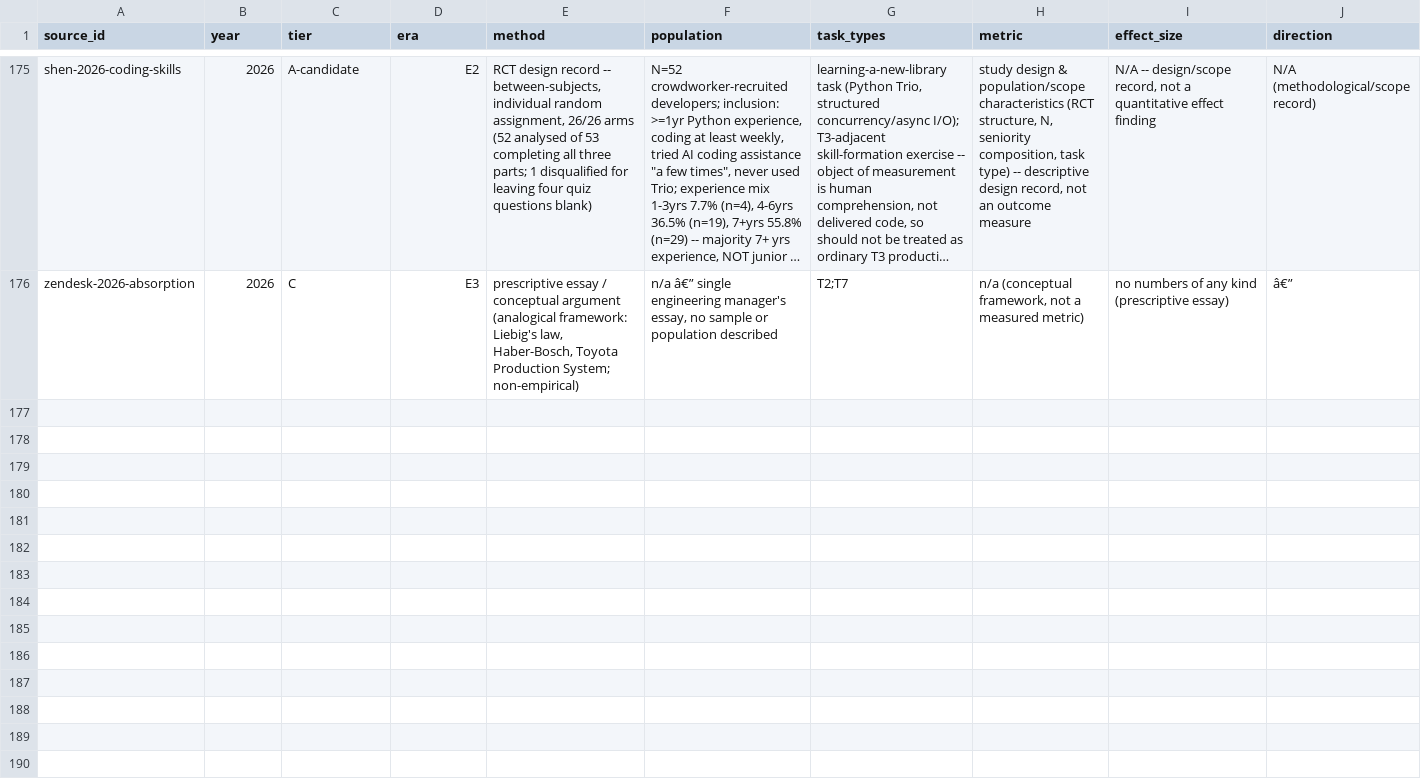
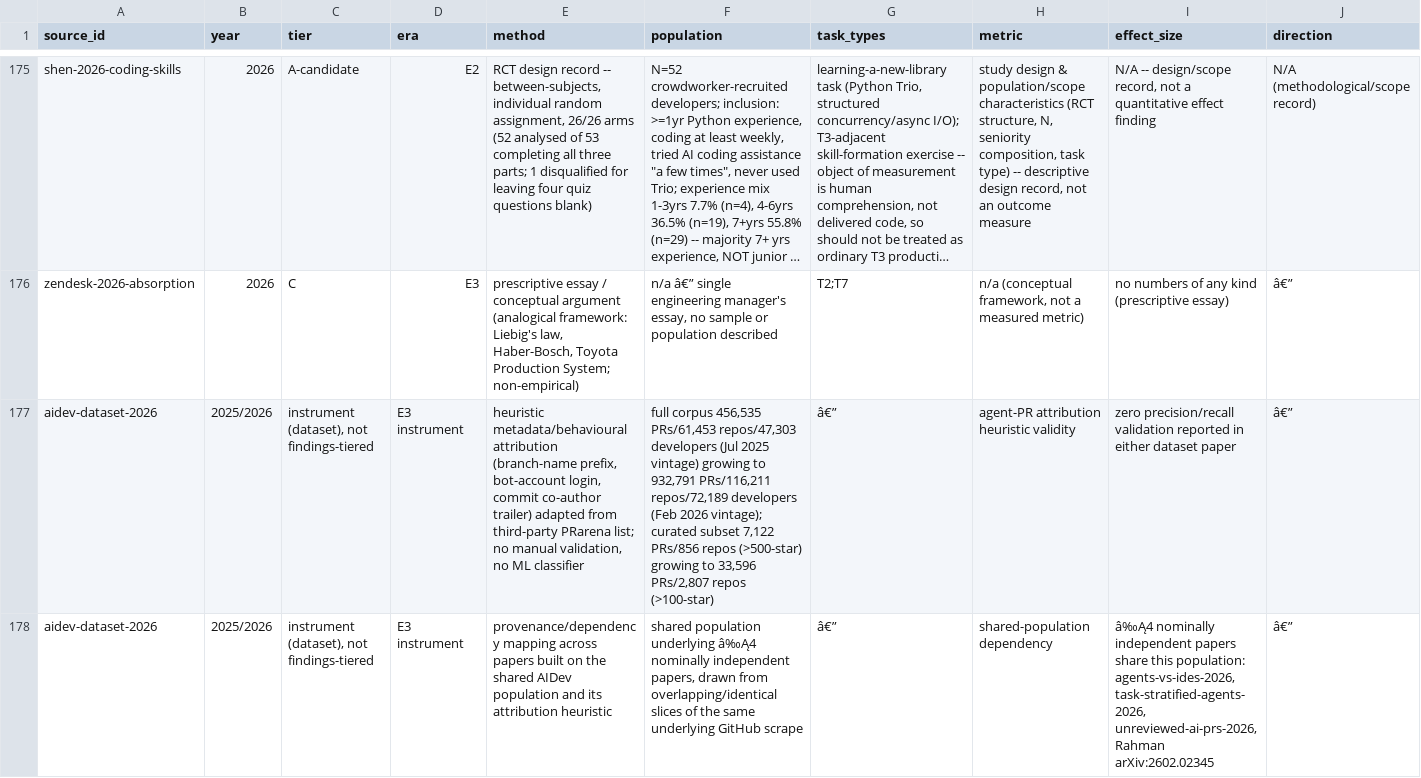
Before and after one commit to grappeq/ai-value-in-swe, a TSV file: evidence/evidence-table.tsv, drawn as a sheet; only a part is shown, gaps mark what is left out; long unchanged cells end in …; rows hold the shown columns only; the diff names each change by its address in the sheet, - before the commit and + after, or states it on an @@ line.

```diff
--- a/evidence/evidence-table.tsv
+++ b/evidence/evidence-table.tsv
+row 177: aidev-dataset-2026 | 2025/2026 | instrument (dataset), not findings-tiered | E3 instrument | heuristic metadata/behavioural attribution (branch-name prefix, bot-account login, commit co-author trailer) adapted from third-party PRarena list; no manual validation, no ML classifier | full corpus 456,535 PRs/61,453 repos/47,303 developers (Jul 2025 vintage) growing to 932,791 PRs/116,211 repos/72,189 developers (Feb 2026 vintage); curated subset 7,122 PRs/856 repos (>500-star) growing to 33,596 PRs/2,807 repos (>100-star) | â€” | agent-PR attribution heuristic validity | zero precision/recall validation reported in either dataset paper | â€”
+row 178: aidev-dataset-2026 | 2025/2026 | instrument (dataset), not findings-tiered | E3 instrument | provenance/dependency mapping across papers built on the shared AIDev population and its attribution heuristic | shared population underlying â‰Ą4 nominally independent papers, drawn from overlapping/identical slices of the same underlying GitHub scrape | â€” | shared-population dependency | â‰Ą4 nominally independent papers share this population: agents-vs-ides-2026, task-stratified-agents-2026, unreviewed-ai-prs-2026, Rahman arXiv:2602.02345 | â€”
```
